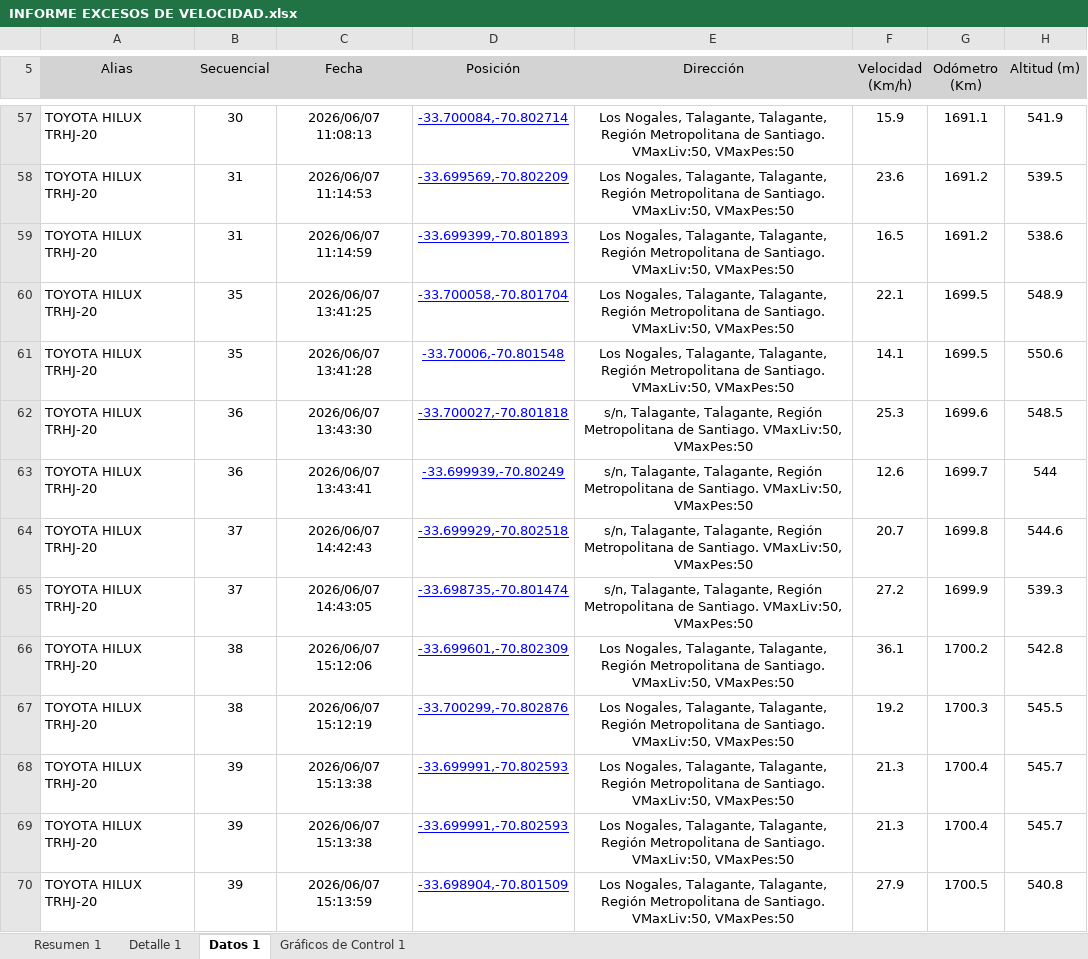
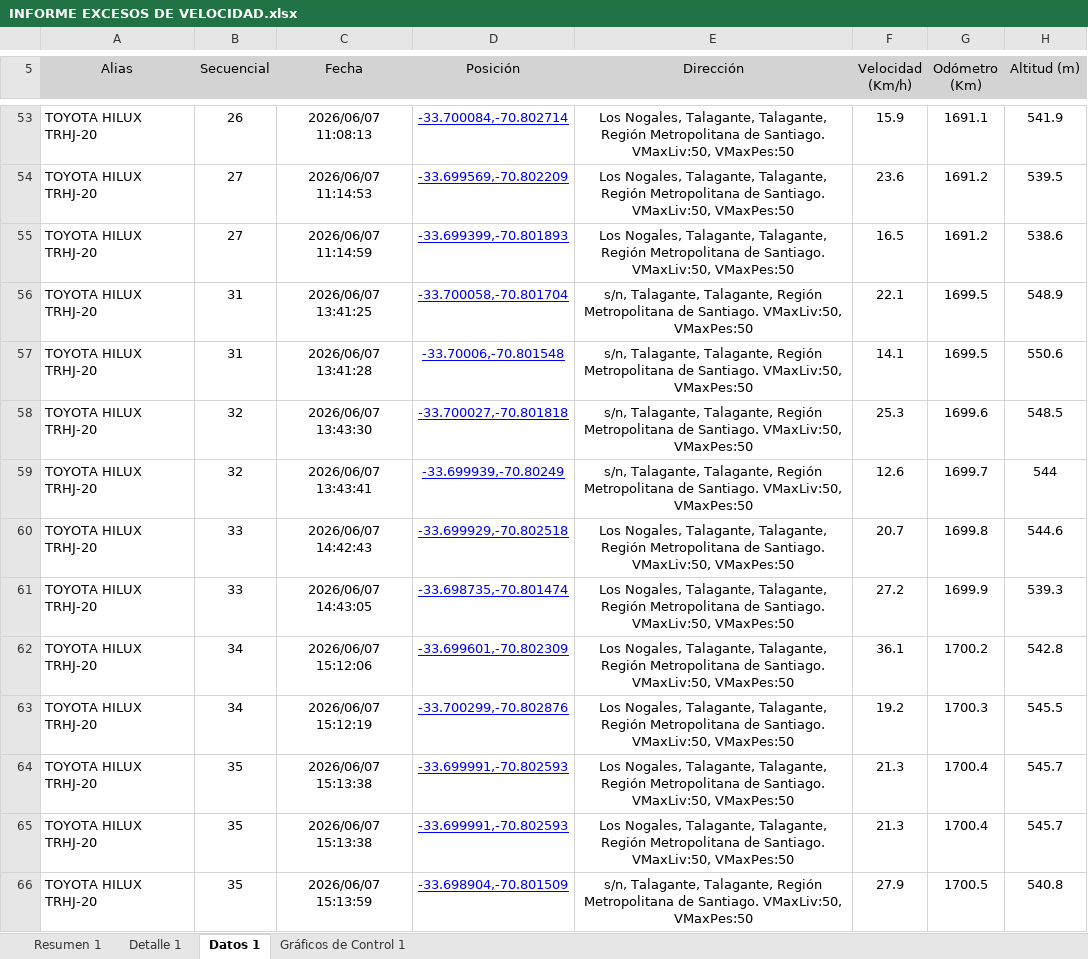
Before and after one commit to WurfelSPA/tracklink-santamarta, an Excel workbook: INFORME EXCESOS DE VELOCIDAD.xlsx, sheet Datos 1, drawn as a sheet; only a part is shown, gaps mark what is left out; values as stored, in another font and other column widths than the file's, no borders; table styles not drawn; addresses are those after the commit; the diff covers the shown part only; the diff names each change by its address in the sheet, - before the commit and + after, or states it on an @@ line.

```diff
--- a/INFORME EXCESOS DE VELOCIDAD.xlsx (sheet Datos 1)
+++ b/INFORME EXCESOS DE VELOCIDAD.xlsx (sheet Datos 1)
-B53 (Secuencial): 30
+B53 (Secuencial): 26
-B54:B55 (Secuencial): 31
+B54:B55 (Secuencial): 27
-B56:B57 (Secuencial): 35
+B56:B57 (Secuencial): 31
-E56:E57 (Dirección): Los Nogales, Talagante, Talagante,…
+E56:E57 (Dirección): s/n, Talagante, Talagante,…
-B58:B59 (Secuencial): 36
+B58:B59 (Secuencial): 32
-B60:B61 (Secuencial): 37
+B60:B61 (Secuencial): 33
-E60:E61 (Dirección): s/n, Talagante, Talagante,…
+E60:E61 (Dirección): Los Nogales, Talagante, Talagante,…
-B62:B63 (Secuencial): 38
+B62:B63 (Secuencial): 34
-B64:B66 (Secuencial): 39
+B64:B66 (Secuencial): 35
-E66 (Dirección): Los Nogales, Talagante, Talagante,…
+E66 (Dirección): s/n, Talagante, Talagante,…
```
Also changed, not shown: 52 added rows, 50 removed rows and 1134 edited cells elsewhere in this sheet, sheet Detalle 1, sheet Resumen 1.
